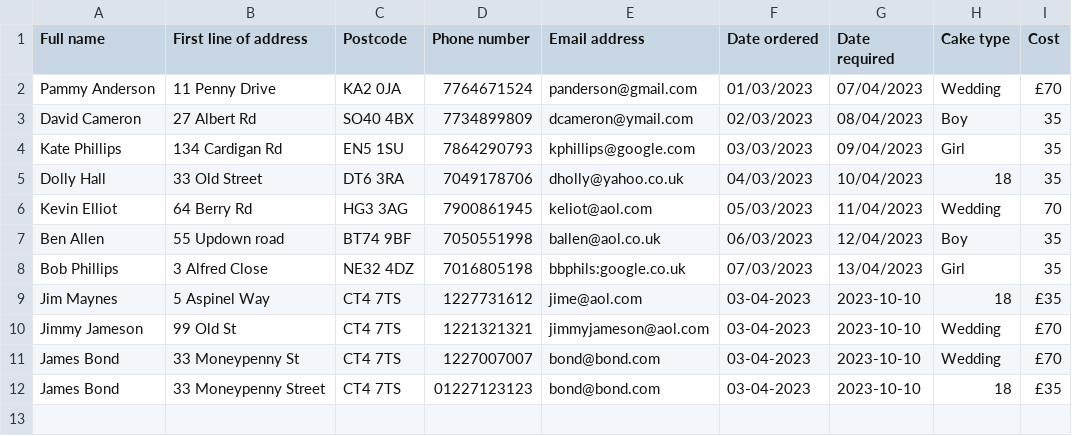
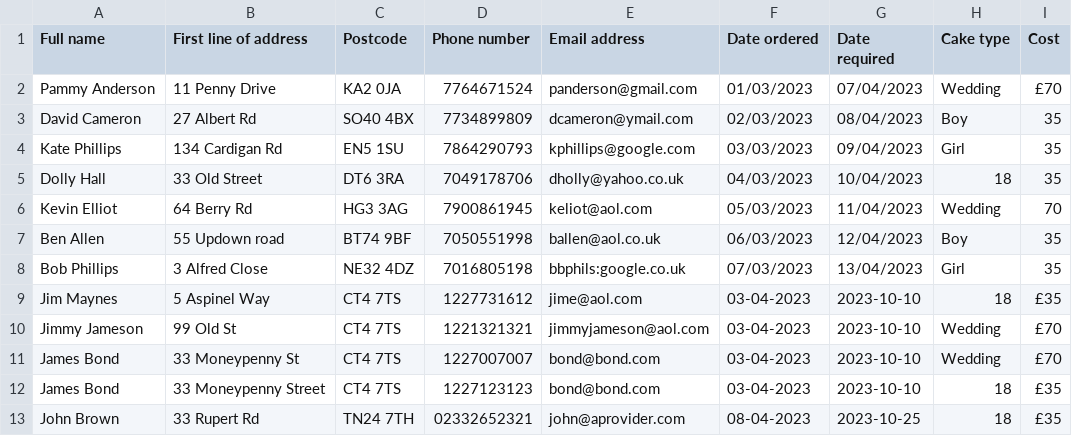
Before and after one commit to CheyenneMDavid/CakesRUs, a CSV file: cakes.csv, drawn as a sheet.

```diff
--- a/cakes.csv
+++ b/cakes.csv
@@ -11,2 +11,3 @@ Jimmy Jameson,99 Old St,CT4 7TS,1221321321,jimmyjameson@aol.com,03-04-2023,2023-
 James Bond,33 Moneypenny St,CT4 7TS,1227007007,bond@bond.com,03-04-2023,2023-10-10,Wedding,£70
-James Bond,33 Moneypenny Street,CT4 7TS,01227123123,bond@bond.com,03-04-2023,2023-10-10,18,£35
+James Bond,33 Moneypenny Street,CT4 7TS,1227123123,bond@bond.com,03-04-2023,2023-10-10,18,£35
+John Brown,33 Rupert Rd,TN24 7TH,02332652321,john@aprovider.com,08-04-2023,2023-10-25,18,£35
```
Also changed, not shown: 1 other file.
